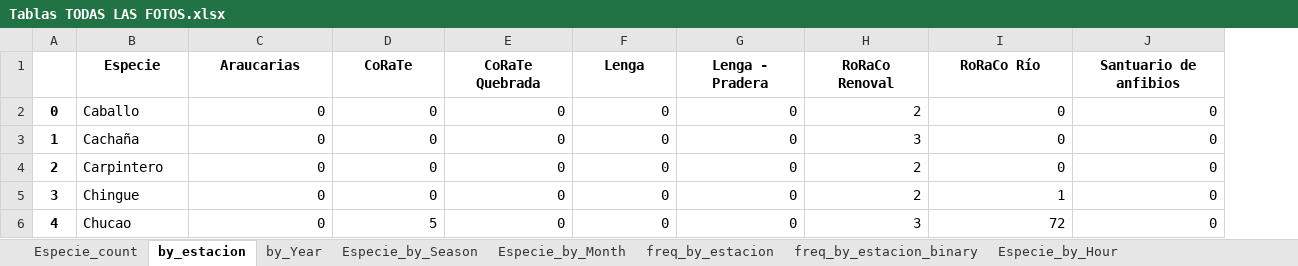
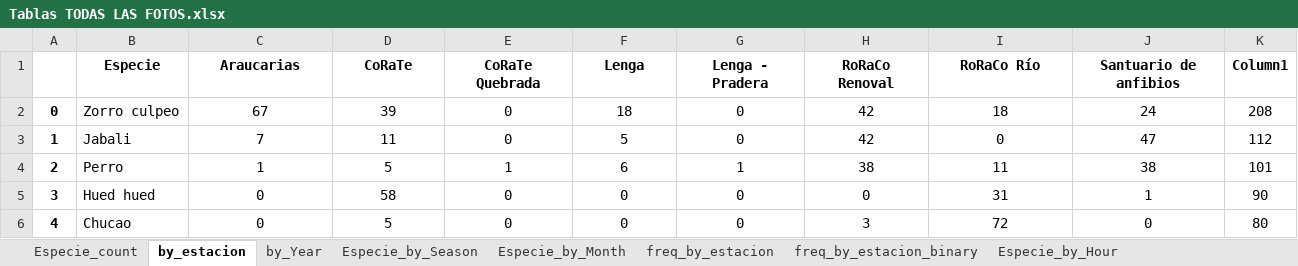
Before and after one commit to FelipeGuarda/Python, an Excel workbook: Camaras trampa/Tablas TODAS LAS FOTOS.xlsx, sheet by_estacion, drawn as a sheet; only a part is shown; values as stored, in another font and other column widths than the file's, no borders; table styles not drawn; the diff covers the shown part only; the diff names each change by its address in the sheet, - before the commit and + after, or states it on an @@ line.

```diff
--- a/Camaras trampa/Tablas TODAS LAS FOTOS.xlsx (sheet by_estacion)
+++ b/Camaras trampa/Tablas TODAS LAS FOTOS.xlsx (sheet by_estacion)
+column K (Column1), rows 2-6: 208 | 112 | 101 | 90 | 80
-B2 (Especie): Caballo
+B2 (Especie): Zorro culpeo
-C2 (Araucarias): 0
+C2 (Araucarias): 67
-C2:J6 alignment: right
+C2:J6 alignment: center
-D2 (CoRaTe): 0
+D2 (CoRaTe): 39
-F2 (Lenga): 0
+F2 (Lenga): 18
-H2 (RoRaCo Renoval): 2
+H2 (RoRaCo Renoval): 42
-I2 (RoRaCo Río): 0
+I2 (RoRaCo Río): 18
-J2 (Santuario de anfibios): 0
+J2 (Santuario de anfibios): 24
-B3 (Especie): Cachaña
+B3 (Especie): Jabali
-C3 (Araucarias): 0
+C3 (Araucarias): 7
-D3 (CoRaTe): 0
+D3 (CoRaTe): 11
-F3 (Lenga): 0
+F3 (Lenga): 5
-H3 (RoRaCo Renoval): 3
+H3 (RoRaCo Renoval): 42
-J3 (Santuario de anfibios): 0
+J3 (Santuario de anfibios): 47
-B4 (Especie): Carpintero
+B4 (Especie): Perro
-C4 (Araucarias): 0
+C4 (Araucarias): 1
-D4 (CoRaTe): 0
+D4 (CoRaTe): 5
-E4 (CoRaTe Quebrada): 0
+E4 (CoRaTe Quebrada): 1
-F4 (Lenga): 0
+F4 (Lenga): 6
-G4 (Lenga - Pradera): 0
+G4 (Lenga - Pradera): 1
-H4 (RoRaCo Renoval): 2
+H4 (RoRaCo Renoval): 38
-I4 (RoRaCo Río): 0
+I4 (RoRaCo Río): 11
-J4 (Santuario de anfibios): 0
+J4 (Santuario de anfibios): 38
-B5 (Especie): Chingue
+B5 (Especie): Hued hued
-D5 (CoRaTe): 0
+D5 (CoRaTe): 58
-H5 (RoRaCo Renoval): 2
+H5 (RoRaCo Renoval): 0
-I5 (RoRaCo Río): 1
+I5 (RoRaCo Río): 31
-J5 (Santuario de anfibios): 0
+J5 (Santuario de anfibios): 1
```
Also changed, not shown: 112 edited cells and cell formats elsewhere in this sheet, sheet freq_by_estacion, sheet Especie_by_Month, sheet by_Year, sheet Especie_count, sheet freq_by_estacion_binary, 1 other file.
